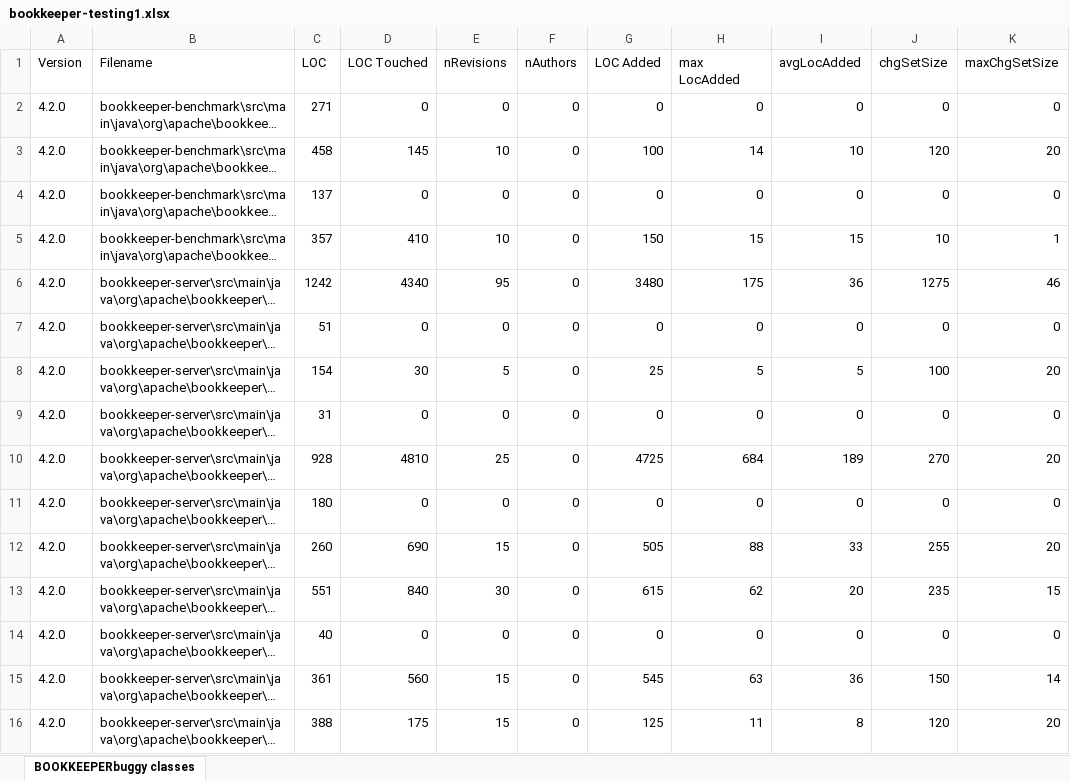
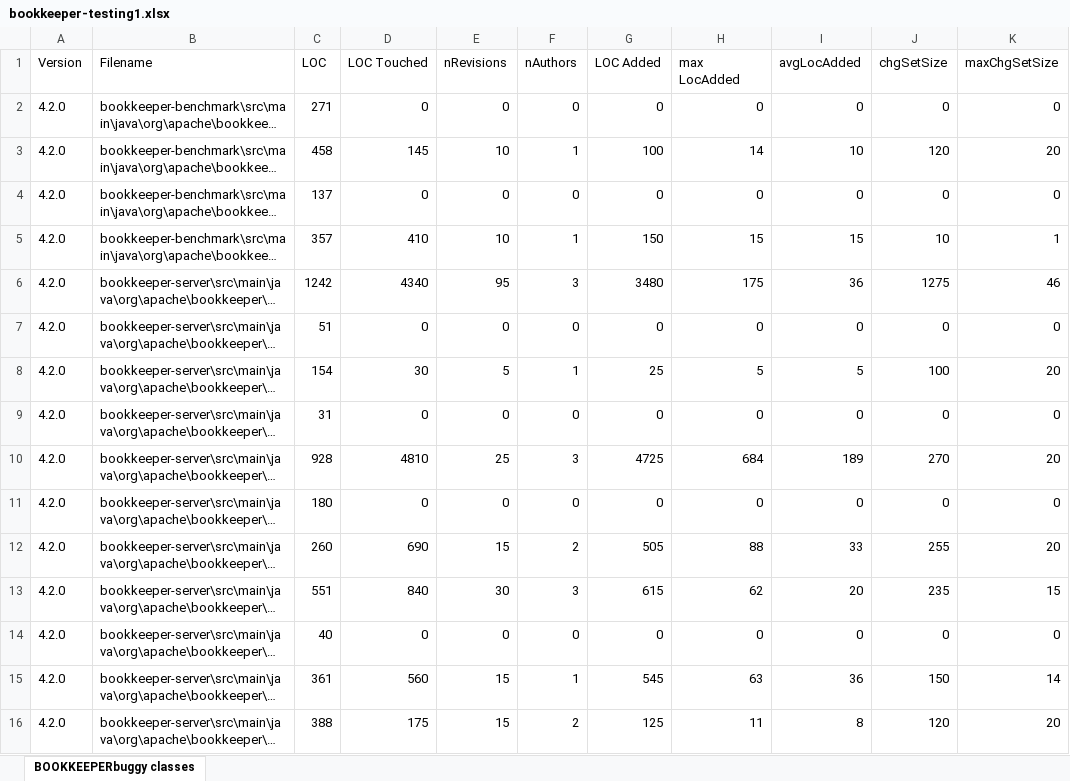
Before and after one commit to elisavenditti/BugSeeker, an Excel workbook: bookkeeper-testing1.xlsx, sheet BOOKKEEPERbuggy classes, drawn as a sheet; only a part is shown; long unchanged cells end in …; values as stored, in another font and other column widths than the file's, no borders; the diff covers the shown part only; the diff names each change by its address in the sheet, - before the commit and + after, or states it on an @@ line.

```diff
--- a/bookkeeper-testing1.xlsx (sheet BOOKKEEPERbuggy classes)
+++ b/bookkeeper-testing1.xlsx (sheet BOOKKEEPERbuggy classes)
-F3 (nAuthors): 0
+F3 (nAuthors): 1
-F5 (nAuthors): 0
+F5 (nAuthors): 1
-F6 (nAuthors): 0
+F6 (nAuthors): 3
-F8 (nAuthors): 0
+F8 (nAuthors): 1
-F10 (nAuthors): 0
+F10 (nAuthors): 3
-F12 (nAuthors): 0
+F12 (nAuthors): 2
-F13 (nAuthors): 0
+F13 (nAuthors): 3
-F15 (nAuthors): 0
+F15 (nAuthors): 1
-F16 (nAuthors): 0
+F16 (nAuthors): 2
```
Also changed, not shown: 213 edited cells elsewhere in this sheet, bookkeeper-testing2.xlsx, bookkeeper-testing3.xlsx, 22 other files.
